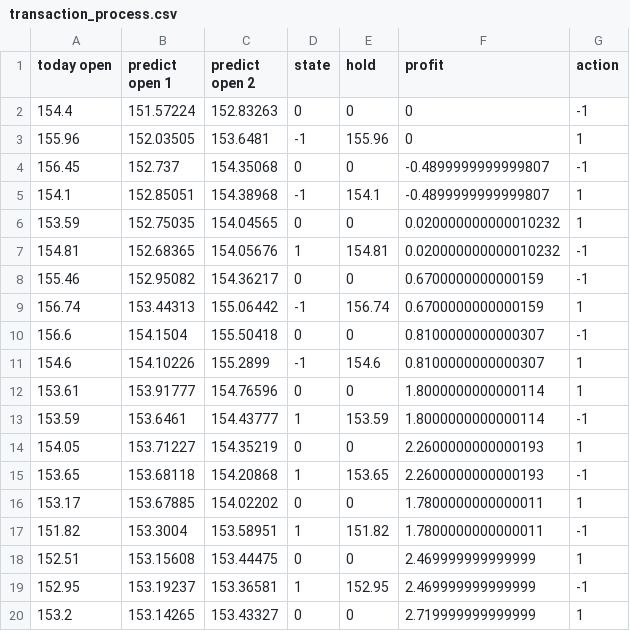
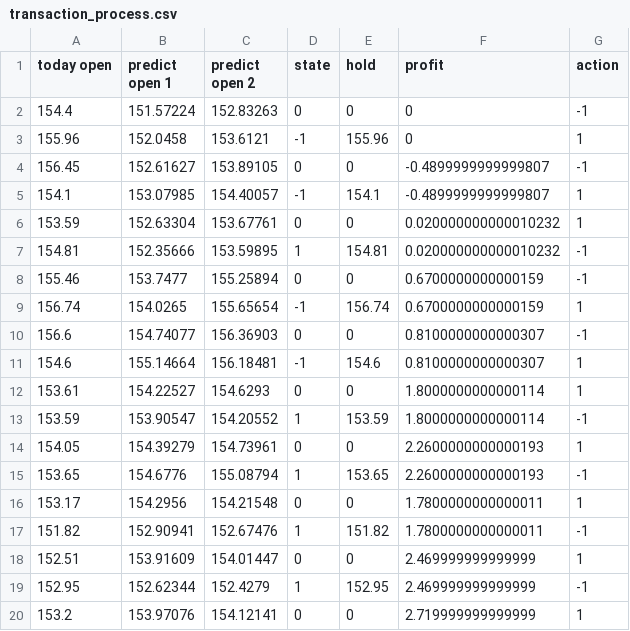
Before and after one commit to kuihao/DSAI-HW2-2022, a CSV file: transaction_process.csv, drawn as a sheet.

```diff
--- a/transaction_process.csv
+++ b/transaction_process.csv
@@ -2,19 +2,19 @@ today open,predict open 1,predict open 2,state,hold,profit,action
 154.4,151.57224,152.83263,0,0,0,-1
-155.96,152.03505,153.6481,-1,155.96,0,1
-156.45,152.737,154.35068,0,0,-0.4899999999999807,-1
-154.1,152.85051,154.38968,-1,154.1,-0.4899999999999807,1
-153.59,152.75035,154.04565,0,0,0.020000000000010232,1
-154.81,152.68365,154.05676,1,154.81,0.020000000000010232,-1
-155.46,152.95082,154.36217,0,0,0.6700000000000159,-1
-156.74,153.44313,155.06442,-1,156.74,0.6700000000000159,1
-156.6,154.1504,155.50418,0,0,0.8100000000000307,-1
-154.6,154.10226,155.2899,-1,154.6,0.8100000000000307,1
-153.61,153.91777,154.76596,0,0,1.8000000000000114,1
-153.59,153.6461,154.43777,1,153.59,1.8000000000000114,-1
-154.05,153.71227,154.35219,0,0,2.2600000000000193,1
-153.65,153.68118,154.20868,1,153.65,2.2600000000000193,-1
-153.17,153.67885,154.02202,0,0,1.7800000000000011,1
-151.82,153.3004,153.58951,1,151.82,1.7800000000000011,-1
-152.51,153.15608,153.44475,0,0,2.469999999999999,1
-152.95,153.19237,153.36581,1,152.95,2.469999999999999,-1
-153.2,153.14265,153.43327,0,0,2.719999999999999,1
+155.96,152.0458,153.6121,-1,155.96,0,1
+156.45,152.61627,153.89105,0,0,-0.4899999999999807,-1
+154.1,153.07985,154.40057,-1,154.1,-0.4899999999999807,1
+153.59,152.63304,153.67761,0,0,0.020000000000010232,1
+154.81,152.35666,153.59895,1,154.81,0.020000000000010232,-1
+155.46,153.7477,155.25894,0,0,0.6700000000000159,-1
+156.74,154.0265,155.65654,-1,156.74,0.6700000000000159,1
+156.6,154.74077,156.36903,0,0,0.8100000000000307,-1
+154.6,155.14664,156.18481,-1,154.6,0.8100000000000307,1
+153.61,154.22527,154.6293,0,0,1.8000000000000114,1
+153.59,153.90547,154.20552,1,153.59,1.8000000000000114,-1
+154.05,154.39279,154.73961,0,0,2.2600000000000193,1
+153.65,154.6776,155.08794,1,153.65,2.2600000000000193,-1
+153.17,154.2956,154.21548,0,0,1.7800000000000011,1
+151.82,152.90941,152.67476,1,151.82,1.7800000000000011,-1
+152.51,153.91609,154.01447,0,0,2.469999999999999,1
+152.95,152.62344,152.4279,1,152.95,2.469999999999999,-1
+153.2,153.97076,154.12141,0,0,2.719999999999999,1
```
Also changed, not shown: 1 other file.
